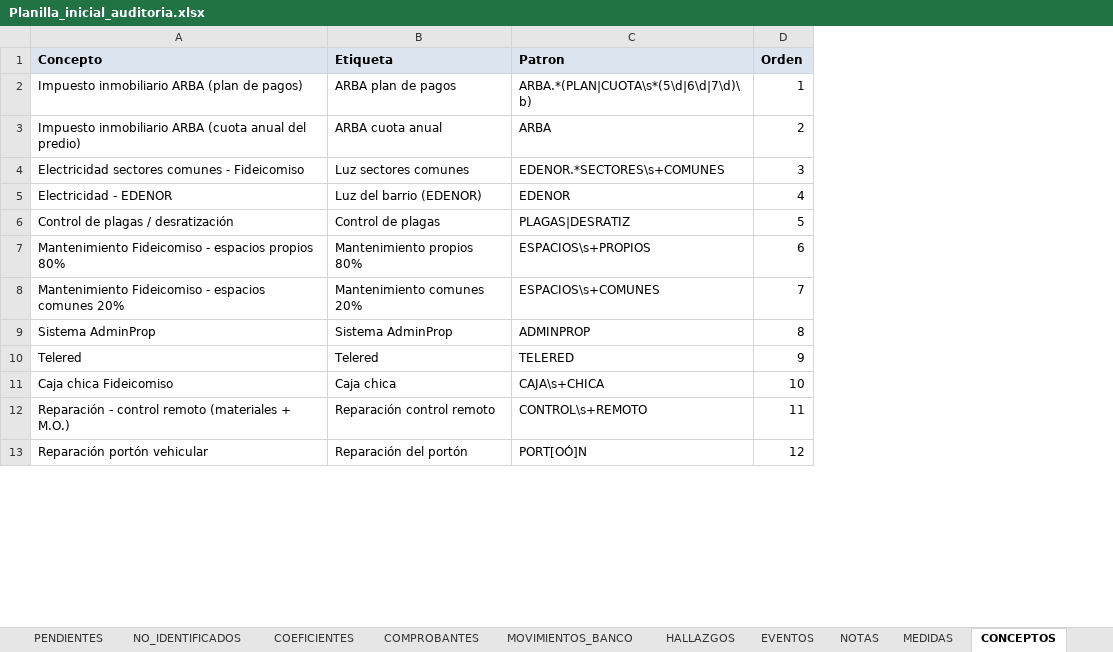
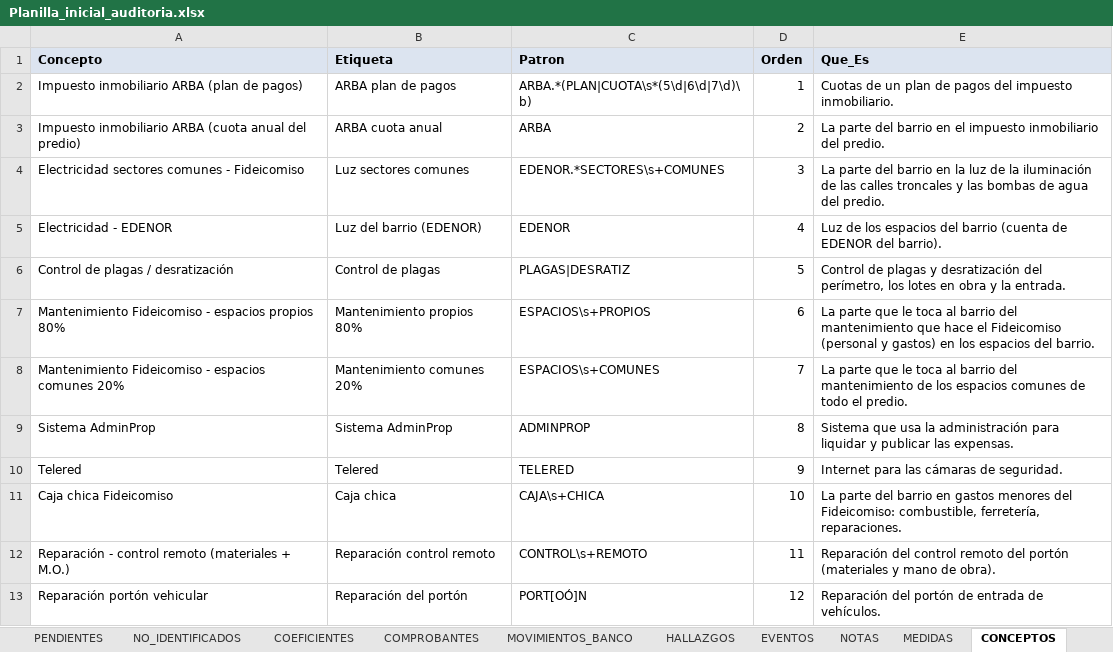
Before and after one commit to Ventu1987/auditoria-expensas, an Excel workbook: planilla/Planilla_inicial_auditoria.xlsx, sheet CONCEPTOS, drawn as a sheet; only a part is shown; values as stored, in another font and other column widths than the file's, no borders; the diff names each change by its address in the sheet, - before the commit and + after, or states it on an @@ line.

```diff
--- a/planilla/Planilla_inicial_auditoria.xlsx (sheet CONCEPTOS)
+++ b/planilla/Planilla_inicial_auditoria.xlsx (sheet CONCEPTOS)
+column E (Que_Es), rows 2-13: Cuotas de un plan de pagos del impuesto inmobiliario. | La parte del barrio en el impuesto inmobiliario del predio. | La parte del barrio en la luz de la iluminación de las calles troncales y las bombas de agua del predio. | Luz de los espacios del barrio (cuenta de EDENOR del barrio). | Control de plagas y desratización del perímetro, los lotes en obra y la entrada. | La parte que le toca al barrio del mantenimiento que hace el Fideicomiso (personal y gastos) en los espacios del barrio. | La parte que le toca al barrio del mantenimiento de los espacios comunes de todo el predio. | Sistema que usa la administración para liquidar y publicar las expensas. | Internet para las cámaras de seguridad. | La parte del barrio en gastos menores del Fideicomiso: combustible, ferretería, reparaciones. | Reparación del control remoto del portón (materiales y mano de obra). | Reparación del portón de entrada de vehículos.
```
Also changed, not shown: sheet NOTAS, sheet HALLAZGOS, other sheet tabs, 22 other files.
